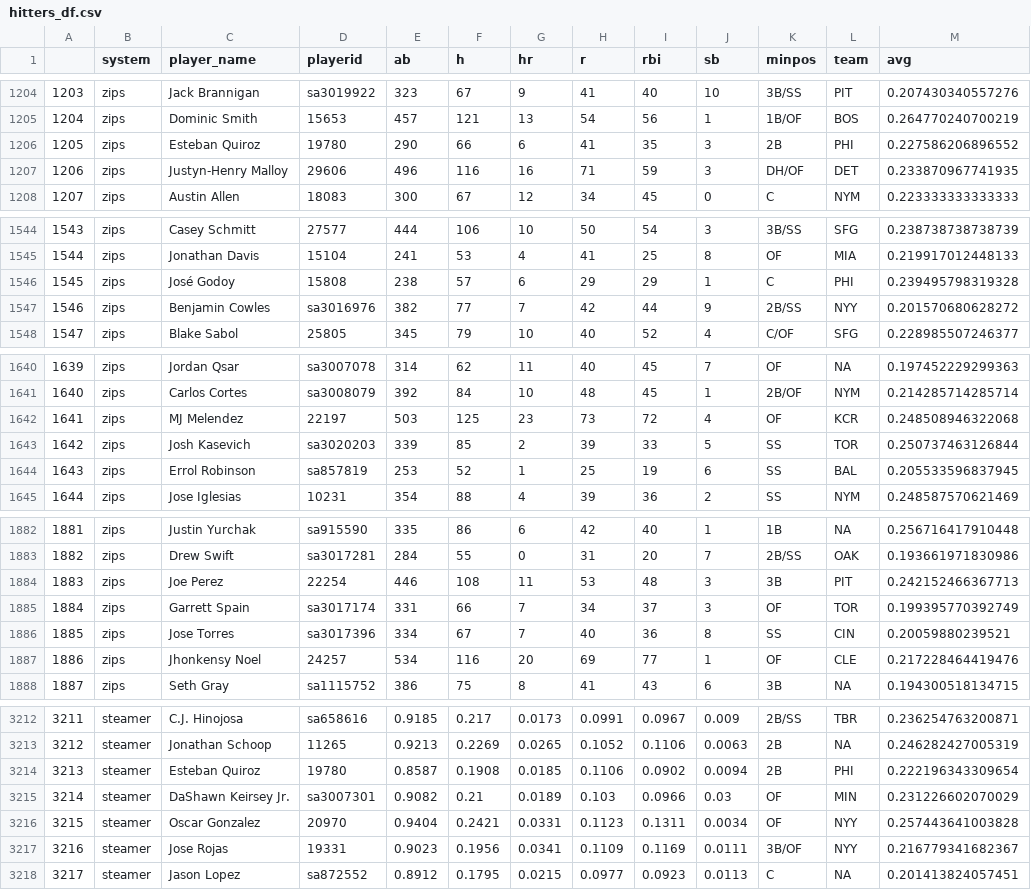
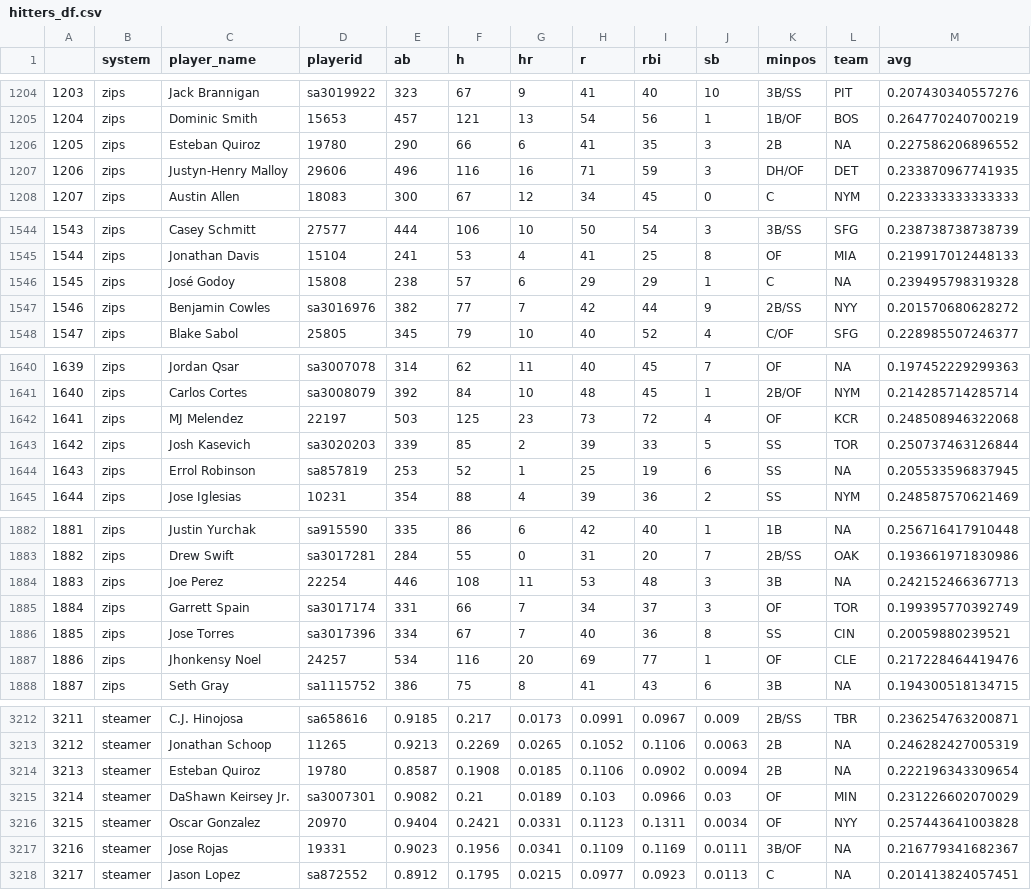
Before and after one commit to bdidds2/Betting, a CSV file: ottoneu/hitters_df.csv, drawn as a sheet; only a part is shown, gaps mark what is left out; the diff covers the shown part only.

```diff
--- a/ottoneu/hitters_df.csv
+++ b/ottoneu/hitters_df.csv
@@ -1205,3 +1205,3 @@
 "1204","zips","Dominic Smith","15653",457,121,13,54,56,1,"1B/OF","BOS",0.264770240700219
-"1205","zips","Esteban Quiroz","19780",290,66,6,41,35,3,"2B","PHI",0.227586206896552
+"1205","zips","Esteban Quiroz","19780",290,66,6,41,35,3,"2B",NA,0.227586206896552
 "1206","zips","Justyn-Henry Malloy","29606",496,116,16,71,59,3,"DH/OF","DET",0.233870967741935
@@ -1545,3 +1545,3 @@
 "1544","zips","Jonathan Davis","15104",241,53,4,41,25,8,"OF","MIA",0.219917012448133
-"1545","zips","José Godoy","15808",238,57,6,29,29,1,"C","PHI",0.239495798319328
+"1545","zips","José Godoy","15808",238,57,6,29,29,1,"C",NA,0.239495798319328
 "1546","zips","Benjamin Cowles","sa3016976",382,77,7,42,44,9,"2B/SS","NYY",0.201570680628272
@@ -1643,3 +1643,3 @@
 "1642","zips","Josh Kasevich","sa3020203",339,85,2,39,33,5,"SS","TOR",0.250737463126844
-"1643","zips","Errol Robinson","sa857819",253,52,1,25,19,6,"SS","BAL",0.205533596837945
+"1643","zips","Errol Robinson","sa857819",253,52,1,25,19,6,"SS",NA,0.205533596837945
 "1644","zips","Jose Iglesias","10231",354,88,4,39,36,2,"SS","NYM",0.248587570621469
@@ -1883,3 +1883,3 @@
 "1882","zips","Drew Swift","sa3017281",284,55,0,31,20,7,"2B/SS","OAK",0.193661971830986
-"1883","zips","Joe Perez","22254",446,108,11,53,48,3,"3B","PIT",0.242152466367713
+"1883","zips","Joe Perez","22254",446,108,11,53,48,3,"3B",NA,0.242152466367713
 "1884","zips","Garrett Spain","sa3017174",331,66,7,34,37,3,"OF","TOR",0.199395770392749
@@ -3213,6 +3213,6 @@
 "3212","steamer","Jonathan Schoop","11265",0.9213,0.2269,0.0265,0.1052,0.1106,0.0063,"2B",NA,0.246282427005319
-"3213","steamer","Esteban Quiroz","19780",0.8587,0.1908,0.0185,0.1106,0.0902,0.0094,"2B","PHI",0.222196343309654
+"3213","steamer","Esteban Quiroz","19780",0.8587,0.1908,0.0185,0.1106,0.0902,0.0094,"2B",NA,0.222196343309654
 "3214","steamer","DaShawn Keirsey Jr.","sa3007301",0.9082,0.21,0.0189,0.103,0.0966,0.03,"OF","MIN",0.231226602070029
 "3215","steamer","Oscar Gonzalez","20970",0.9404,0.2421,0.0331,0.1123,0.1311,0.0034,"OF","NYY",0.257443641003828
-"3216","steamer","Jose Rojas","19331",0.9023,0.1956,0.0341,0.1109,0.1169,0.0111,"3B/OF","NYY",0.216779341682367
+"3216","steamer","Jose Rojas","19331",0.9023,0.1956,0.0341,0.1109,0.1169,0.0111,"3B/OF",NA,0.216779341682367
 "3217","steamer","Jason Lopez","sa872552",0.8912,0.1795,0.0215,0.0977,0.0923,0.0113,"C",NA,0.201413824057451
```
Also changed, not shown: 12 edited cells elsewhere in this file, ottoneu/all_pitchers.csv, ottoneu/bum_bum_pitchers.csv, 4 other files.
